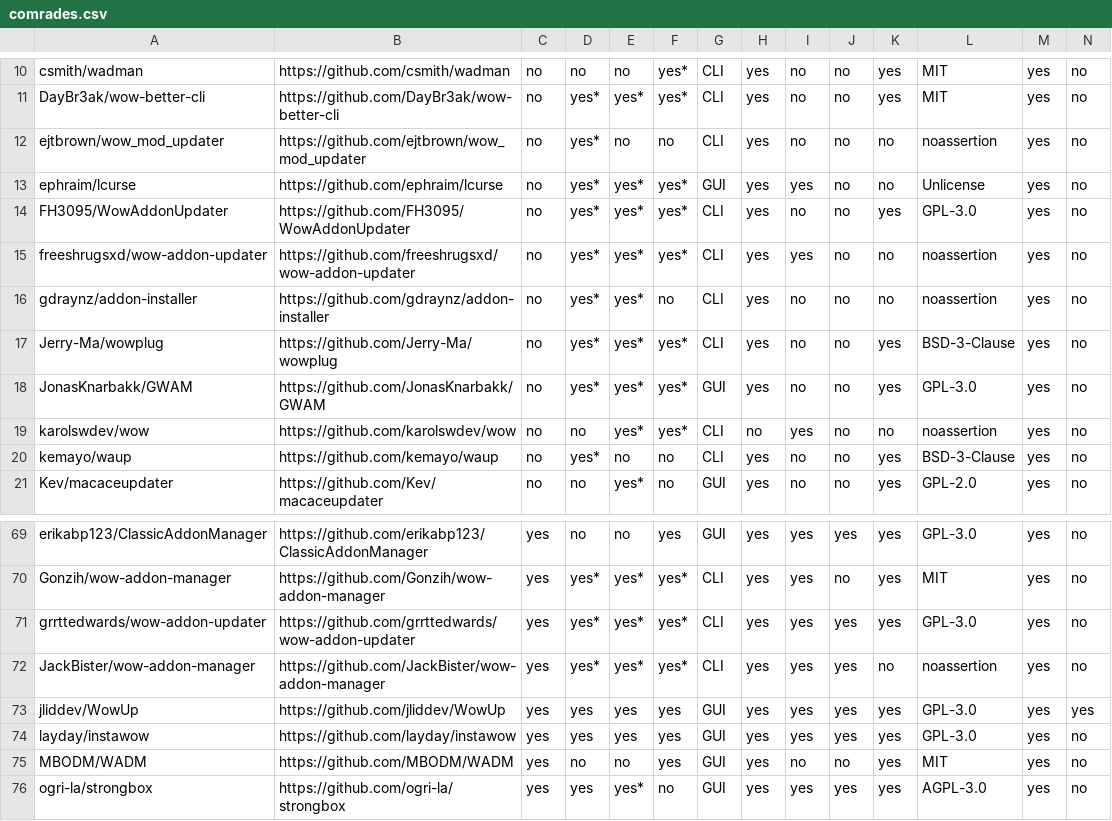
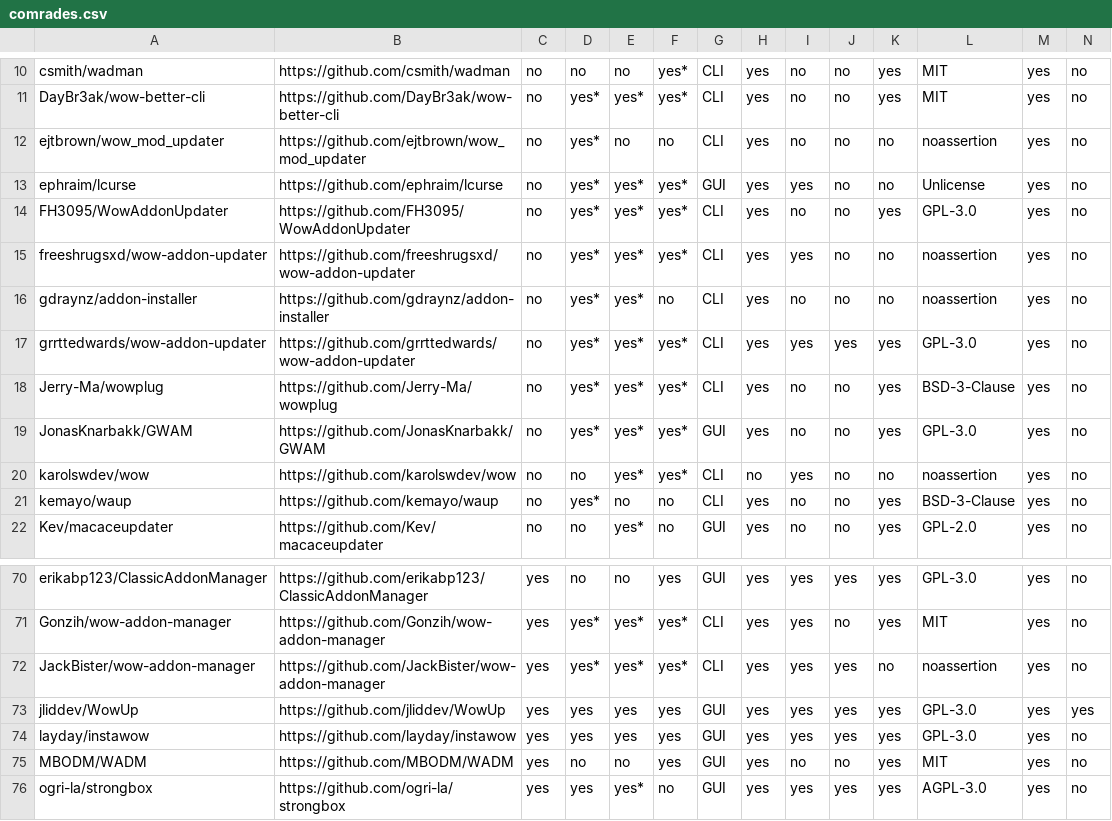
Before and after one commit to ogri-la/strongbox-comrades, a CSV file: comrades.csv, drawn as a sheet; only a part is shown, gaps mark what is left out; removed rows and columns are numbered as before the commit, all else as after; rows hold the shown columns only; the diff names each change by its address in the sheet, - before the commit and + after, or states it on an @@ line.

Commit message:
list updated, grrttedwards/wow-addon-updater no longer considered maintained.

```diff
--- a/comrades.csv
+++ b/comrades.csv
+row 17: grrttedwards/wow-addon-updater | https://github.com/grrttedwards/wow-addon-updater | no | yes* | yes* | yes* | CLI | yes | yes | yes | yes | GPL-3.0 | yes | no
-row 71: grrttedwards/wow-addon-updater | https://github.com/grrttedwards/wow-addon-updater | yes | yes* | yes* | yes* | CLI | yes | yes | yes | yes | GPL-3.0 | yes | no
```
Also changed, not shown: comrades.raw.csv, 1 other file.
